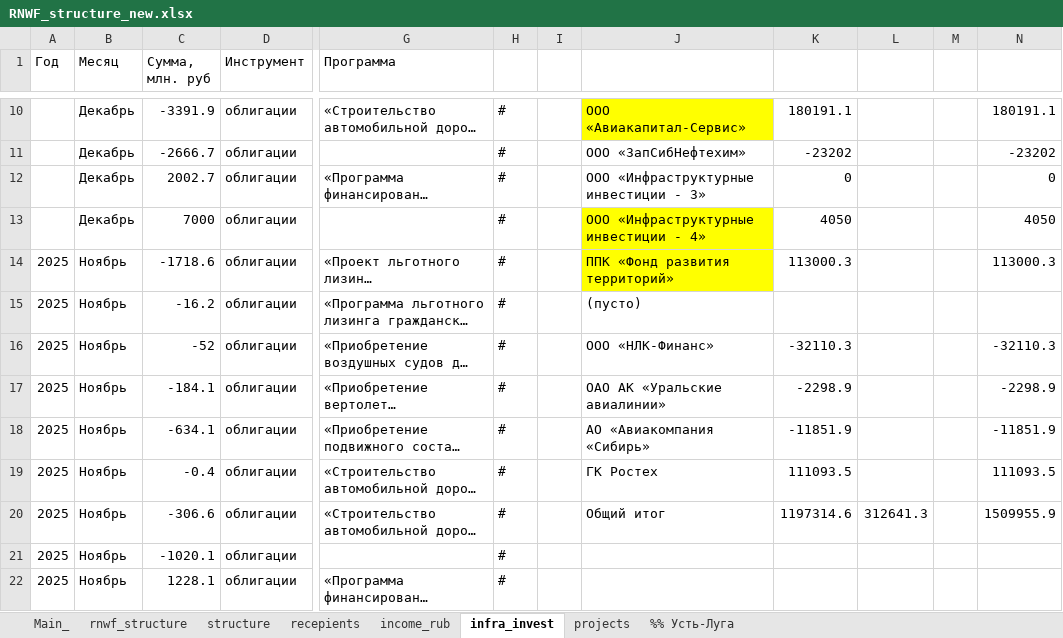
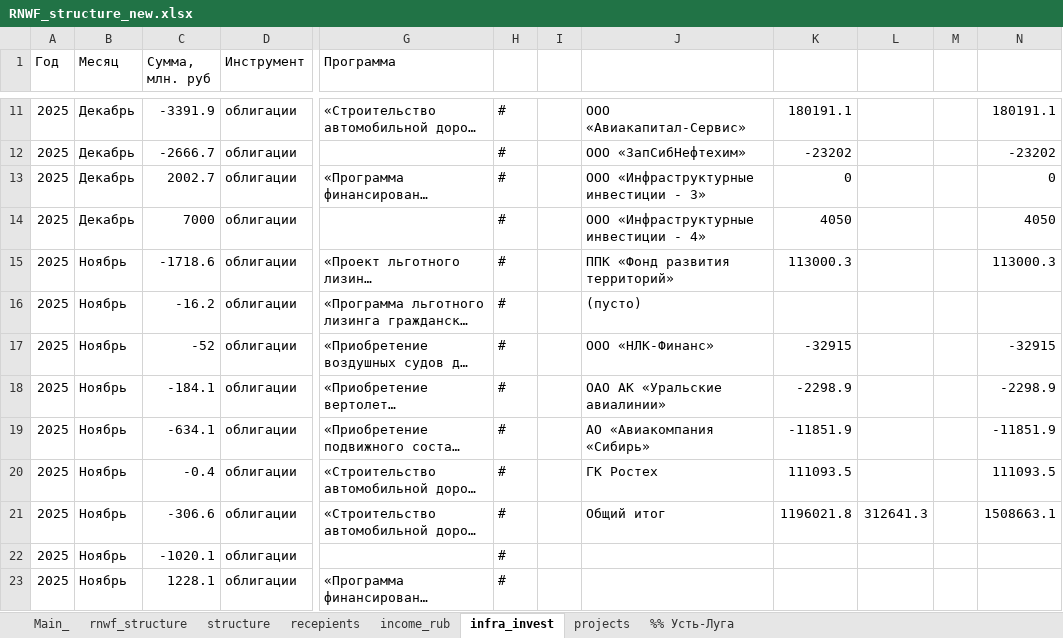
Before and after one commit to winterForestStump/RNWF, an Excel workbook: RNWF_structure_new.xlsx, sheet infra_invest, drawn as a sheet; only a part is shown, gaps mark what is left out; long unchanged cells end in …; values as stored, in another font and other column widths than the file's, no borders; addresses are those after the commit; the diff covers the shown part only; the diff names each change by its address in the sheet, - before the commit and + after, or states it on an @@ line.

```diff
--- a/RNWF_structure_new.xlsx (sheet infra_invest)
+++ b/RNWF_structure_new.xlsx (sheet infra_invest)
-A11:A14 (Год): (empty)
+A11:A14 (Год): 2025
-J11 fill: #FFFF00
+J11 fill: none
-J14:J15 fill: #FFFF00
+J14:J15 fill: none
-K17: -32110.3
+K17: -32915
-N17: -32110.3
+N17: -32915
-K21: 1197314.6
+K21: 1196021.8
-N21: 1509955.9
+N21: 1508663.1
```
Also changed, not shown: 2 added rows, 1 removed row, 10 edited cells and cell formats elsewhere in this sheet, sheet Main_, sheet income_rub, sheet recepients, sheet structure, sheet rnwf_structure, formulas that keep their value, 29 other files.
